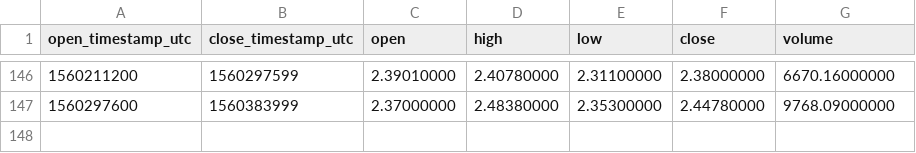
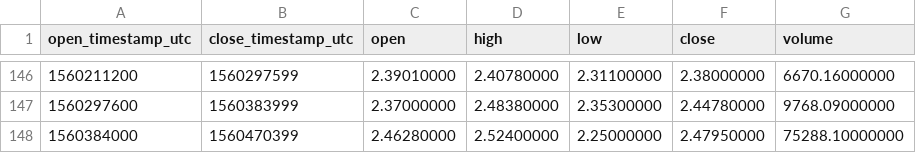
Before and after one commit to cryptobigbro/binance-WAVESUSDC, a CSV file: binance-WAVESUSDC-1d.csv, drawn as a sheet; only a part is shown, gaps mark what is left out; the diff names each change by its address in the sheet, - before the commit and + after, or states it on an @@ line.

```diff
--- a/binance-WAVESUSDC-1d.csv
+++ b/binance-WAVESUSDC-1d.csv
+row 148: 1560384000 | 1560470399 | 2.46280000 | 2.52400000 | 2.25000000 | 2.47950000 | 75288.10000000
```
Also changed, not shown: binance-WAVESUSDC-1h.csv.
